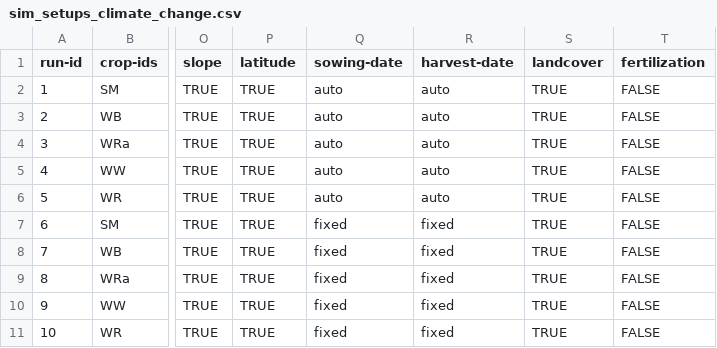
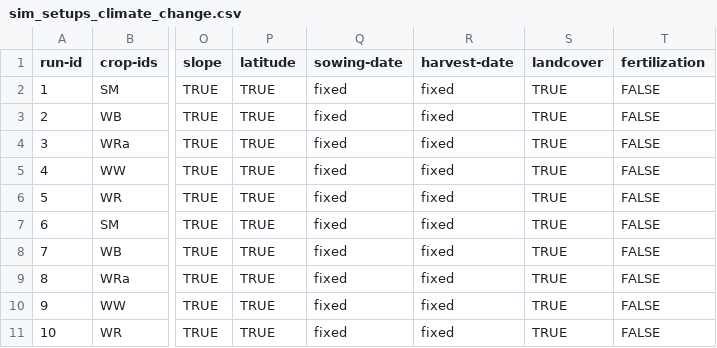
Before and after one commit to zalf-rpm/CC_germany, a CSV file: monica-data/data/projects/monica-germany/sim_setups_climate_change.csv, drawn as a sheet; only a part is shown, gaps mark what is left out; the diff names each change by its address in the sheet, - before the commit and + after, or states it on an @@ line.

Commit message:
Update sim_setups_climate_change.csv

```diff
--- a/monica-data/data/projects/monica-germany/sim_setups_climate_change.csv
+++ b/monica-data/data/projects/monica-germany/sim_setups_climate_change.csv
-Q2:Q6 (sowing-date): auto
+Q2:Q6 (sowing-date): fixed
-R2:R6 (harvest-date): auto
+R2:R6 (harvest-date): fixed
```
